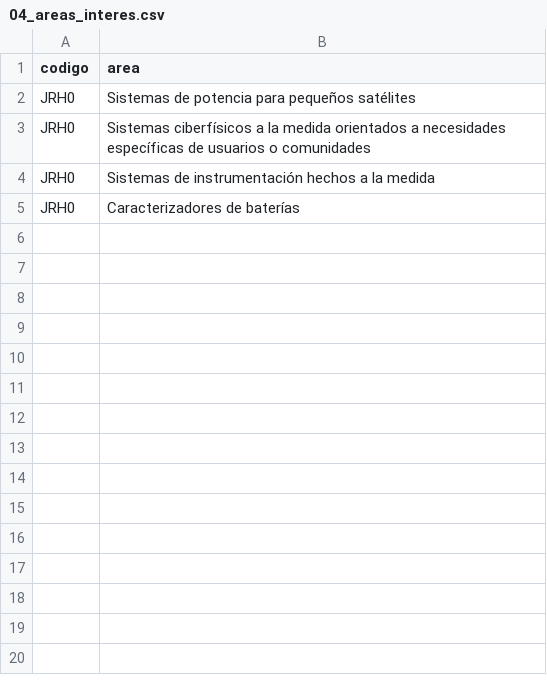
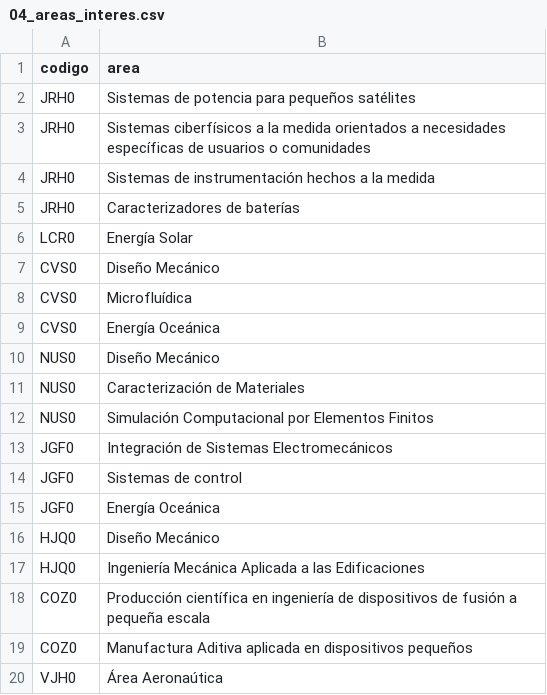
Before and after one commit to EIEM-TEC/profes, a CSV file: 04_areas_interes.csv, drawn as a sheet.

Commit message:
hasta victor julio

```diff
--- a/04_areas_interes.csv
+++ b/04_areas_interes.csv
@@ -5 +5,16 @@ JRH0,Sistemas de instrumentación hechos a la medida
 JRH0,Caracterizadores de baterías
+LCR0,Energía Solar
+CVS0,Diseño Mecánico
+CVS0,Microfluídica
+CVS0,Energía Oceánica
+NUS0,Diseño Mecánico
+NUS0,Caracterización de Materiales
+NUS0,Simulación Computacional por Elementos Finitos
+JGF0,Integración de Sistemas Electromecánicos
+JGF0,Sistemas de control
+JGF0,Energía Oceánica
+HJQ0,Diseño Mecánico
+HJQ0,Ingeniería Mecánica Aplicada a las Edificaciones
+COZ0,Producción científica en ingeniería de dispositivos de fusión a pequeña escala
+COZ0,Manufactura Aditiva aplicada en dispositivos pequeños
+VJH0,Área Aeronaútica
```
